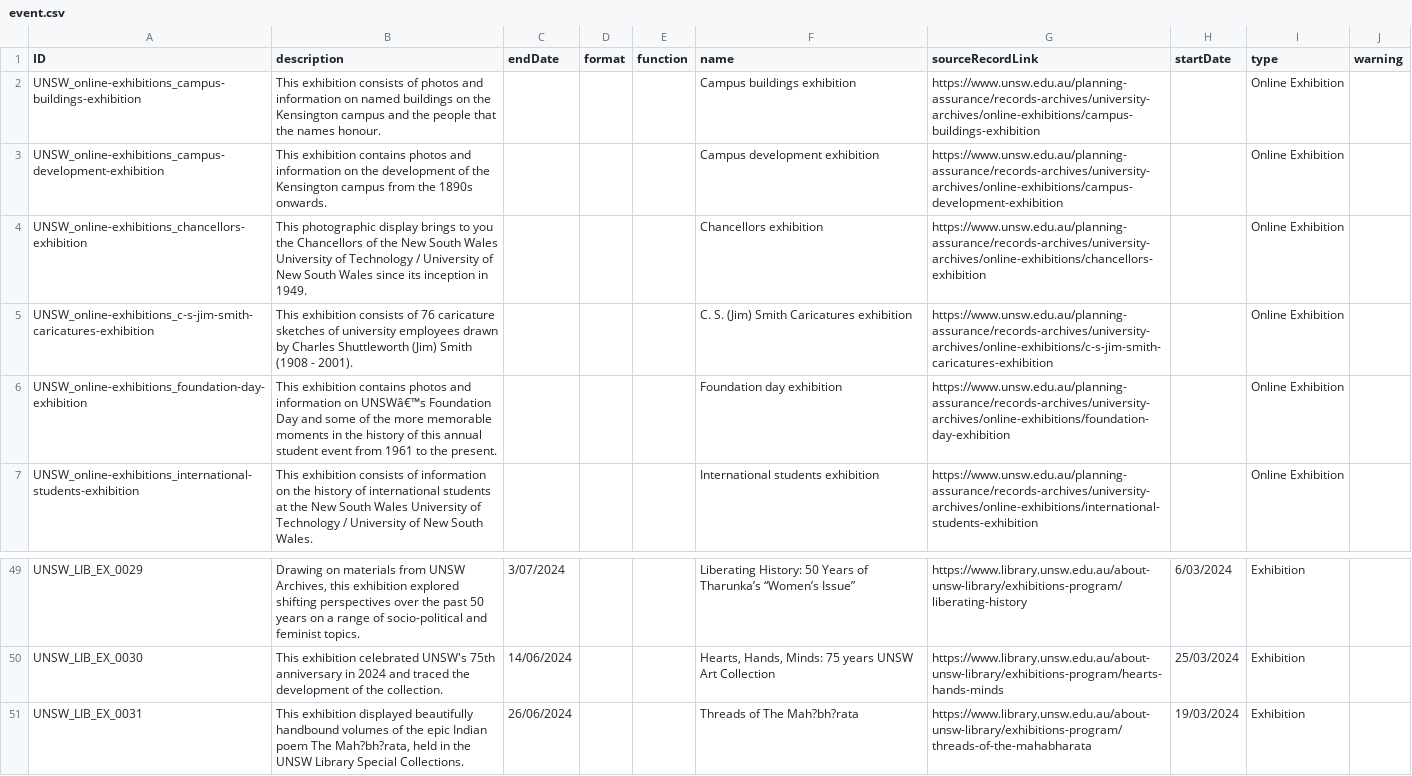
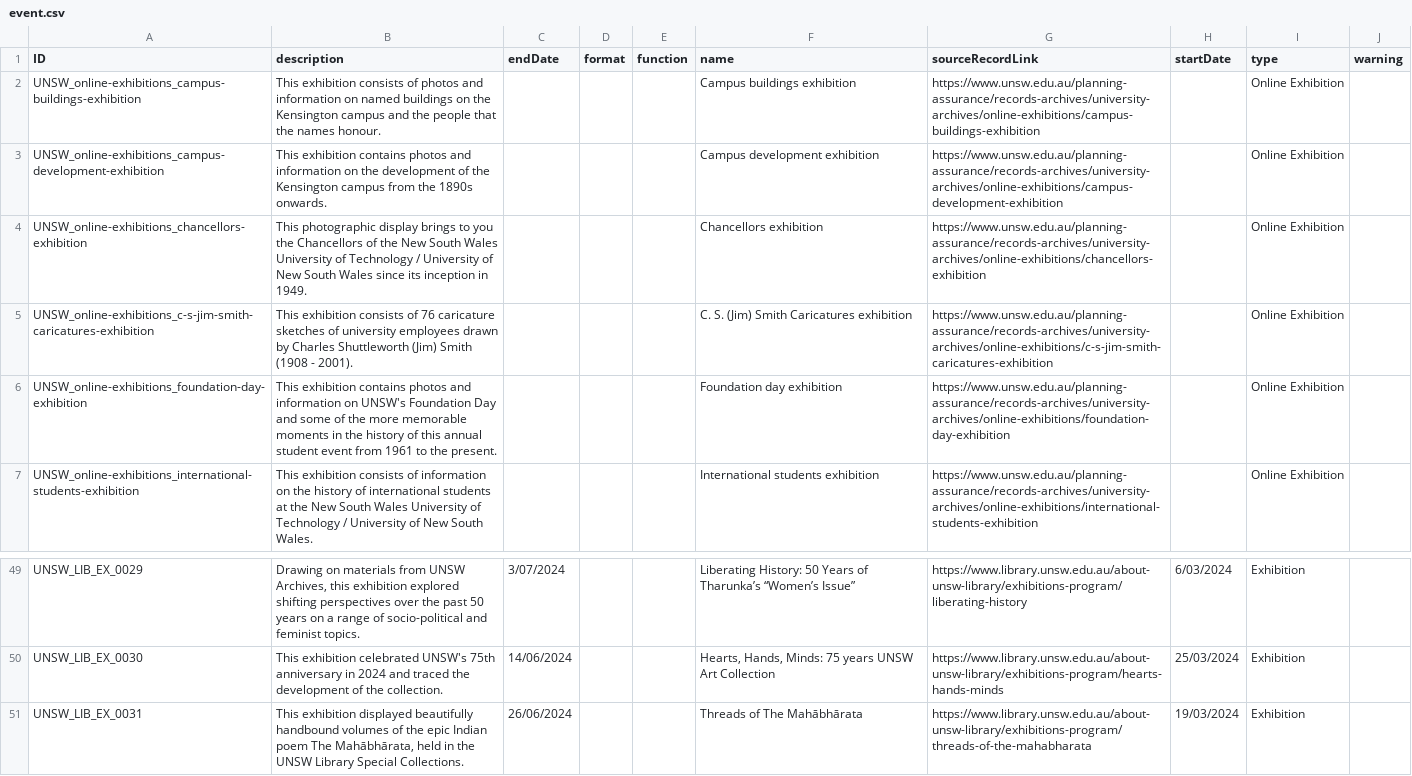
Before and after one commit to HuNIVL/unsw, a CSV file: event.csv, drawn as a sheet; only a part is shown, gaps mark what is left out.

Commit message:
Amended character issues

```diff
--- a/event.csv
+++ b/event.csv
@@ -5,3 +5,3 @@ UNSW_online-exhibitions_chancellors-exhibition,This photographic display brings
 UNSW_online-exhibitions_c-s-jim-smith-caricatures-exhibition,This exhibition consists of 76 caricature sketches of university employees drawn by Charles Shuttleworth (Jim) Smith (1908 - 2001).,,,,C. S. (Jim) Smith Caricatures exhibition,https://www.unsw.edu.au/planning-assurance/records-archives/university-archives/online-exhibitions/c-s-jim-smith-caricatures-exhibition,,Online Exhibition,
-UNSW_online-exhibitions_foundation-day-exhibition,This exhibition contains photos and information on UNSWâ€™s Foundation Day and some of the more memorable moments in the history of this annual student event from 1961 to the present.,,,,Foundation day exhibition,https://www.unsw.edu.au/planning-assurance/records-archives/university-archives/online-exhibitions/foundation-day-exhibition,,Online Exhibition,
+UNSW_online-exhibitions_foundation-day-exhibition,This exhibition contains photos and information on UNSW's Foundation Day and some of the more memorable moments in the history of this annual student event from 1961 to the present.,,,,Foundation day exhibition,https://www.unsw.edu.au/planning-assurance/records-archives/university-archives/online-exhibitions/foundation-day-exhibition,,Online Exhibition,
 UNSW_online-exhibitions_international-students-exhibition,This exhibition consists of information on the history of international students at the New South Wales University of Technology / University of New South Wales.,,,,International students exhibition,https://www.unsw.edu.au/planning-assurance/records-archives/university-archives/online-exhibitions/international-students-exhibition,,Online Exhibition,
@@ -50,2 +50,2 @@ UNSW_LIB_EX_0029,"Drawing on materials from UNSW Archives, this exhibition explo
 UNSW_LIB_EX_0030,This exhibition celebrated UNSW's 75th anniversary in 2024 and traced the development of the collection.,14/06/2024,,,"Hearts, Hands, Minds: 75 years UNSW Art Collection",https://www.library.unsw.edu.au/about-unsw-library/exhibitions-program/hearts-hands-minds,25/03/2024,Exhibition,
-UNSW_LIB_EX_0031,"This exhibition displayed beautifully handbound volumes of the epic Indian poem The Mah?bh?rata, held in the UNSW Library Special Collections.",26/06/2024,,,Threads of The Mah?bh?rata,https://www.library.unsw.edu.au/about-unsw-library/exhibitions-program/threads-of-the-mahabharata,19/03/2024,Exhibition,
+UNSW_LIB_EX_0031,"This exhibition displayed beautifully handbound volumes of the epic Indian poem The Mahābhārata, held in the UNSW Library Special Collections.",26/06/2024,,,Threads of The Mahābhārata,https://www.library.unsw.edu.au/about-unsw-library/exhibitions-program/threads-of-the-mahabharata,19/03/2024,Exhibition,
```
